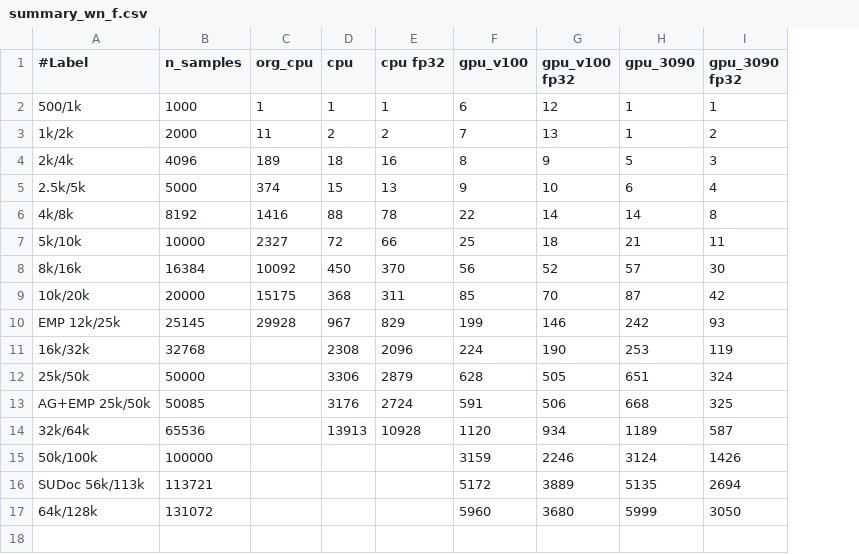
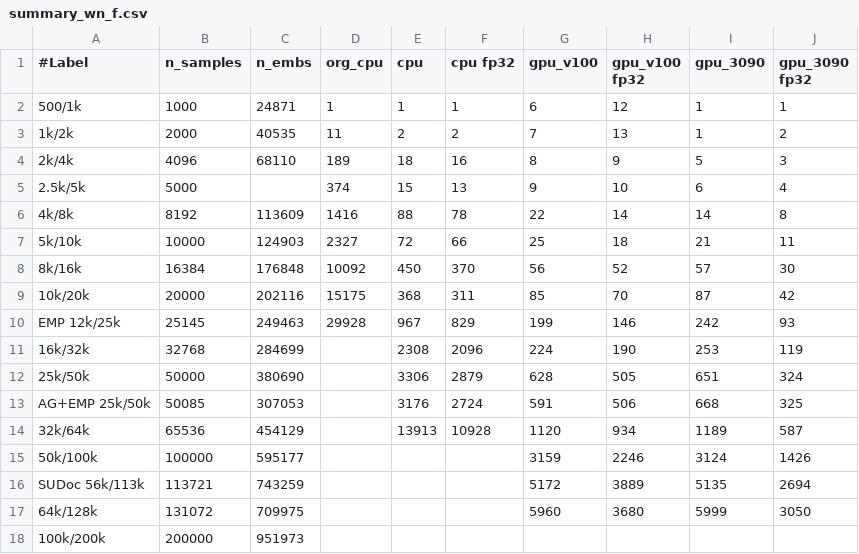
Before and after one commit to sfiligoi/unifrac, a CSV file: benchmarks/summary_wn_f.csv, drawn as a sheet; the diff names each change by its address in the sheet, - before the commit and + after, or states it on an @@ line.

```diff
--- a/benchmarks/summary_wn_f.csv
+++ b/benchmarks/summary_wn_f.csv
+column C (n_embs), rows 2-17: 24871 | 40535 | 68110 |  | 113609 | 124903 | 176848 | 202116 | 249463 | 284699 | 380690 | 307053 | 454129 | 595177 | 743259 | 709975
+row 18: 100k/200k | 200000 | 951973
```
Also changed, not shown: benchmarks/summary_uw.csv, benchmarks/summary_uw_f.csv, 2 other files.
